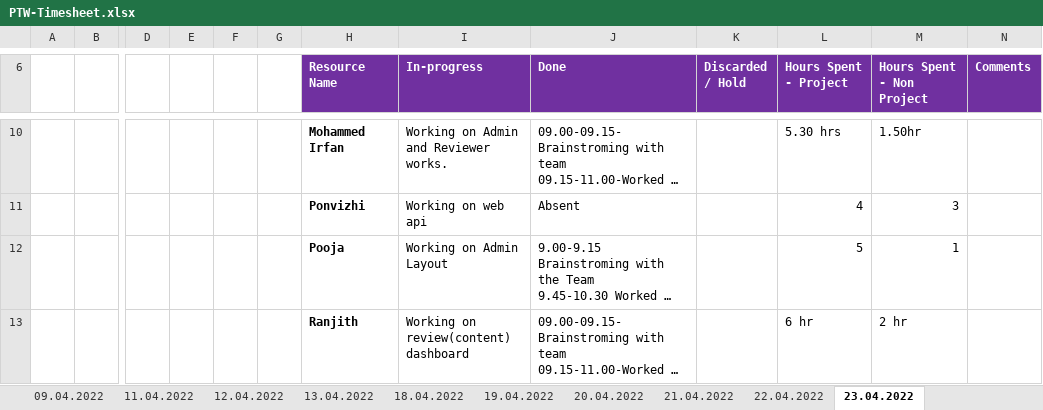
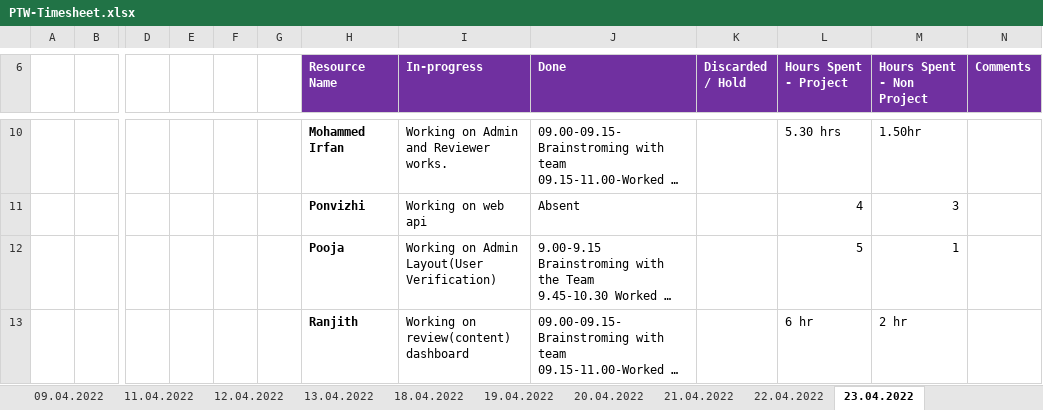
Before and after one commit to arvi9/ASPNet-WebAPI-Anngular-Project, an Excel workbook: Aurora/Process/PTW-Timesheet.xlsx, sheet 23.04.2022, drawn as a sheet; only a part is shown, gaps mark what is left out; long unchanged cells end in …; values as stored, in another font and other column widths than the file's, no borders; the diff covers the shown part only; the diff names each change by its address in the sheet, - before the commit and + after, or states it on an @@ line.

Commit message:
Update PTW-Timesheet.xlsx

```diff
--- a/Aurora/Process/PTW-Timesheet.xlsx (sheet 23.04.2022)
+++ b/Aurora/Process/PTW-Timesheet.xlsx (sheet 23.04.2022)
-I12 (In-progress): Working on Admin Layout
+I12 (In-progress): Working on Admin Layout(User Verification)
```
Also changed, not shown: 2 added rows, 2 removed rows and 1 edited cell elsewhere in this sheet.
